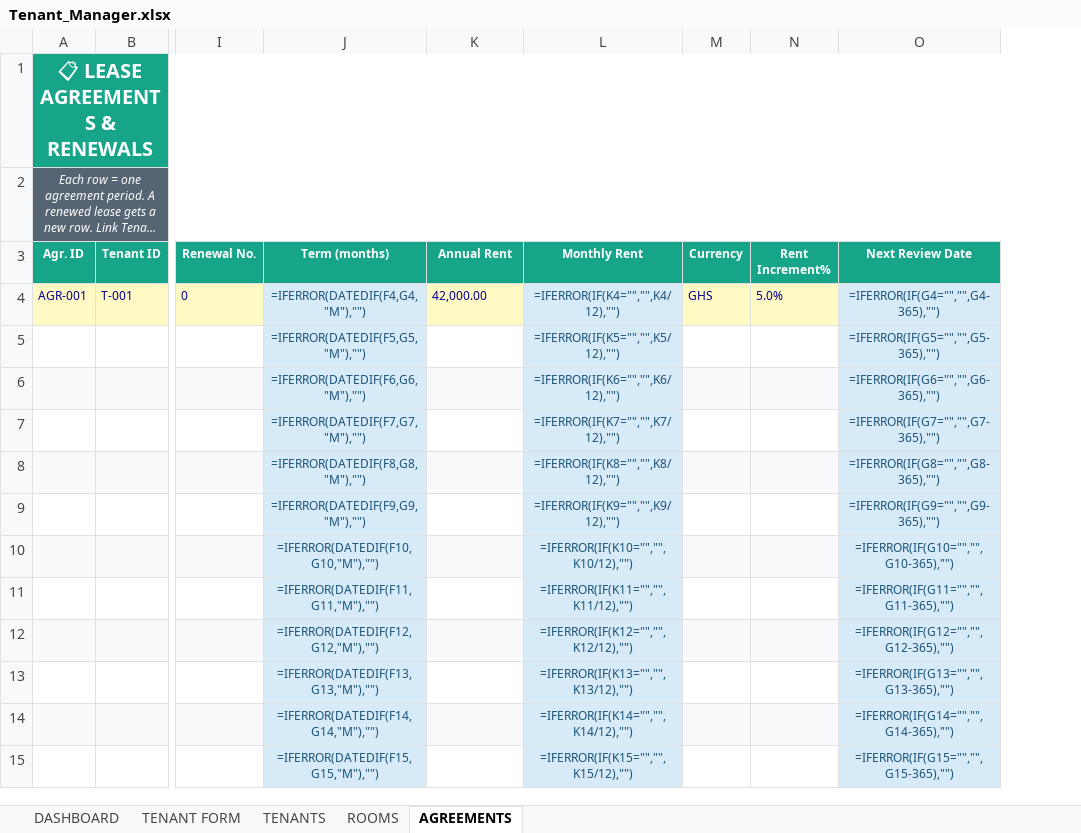
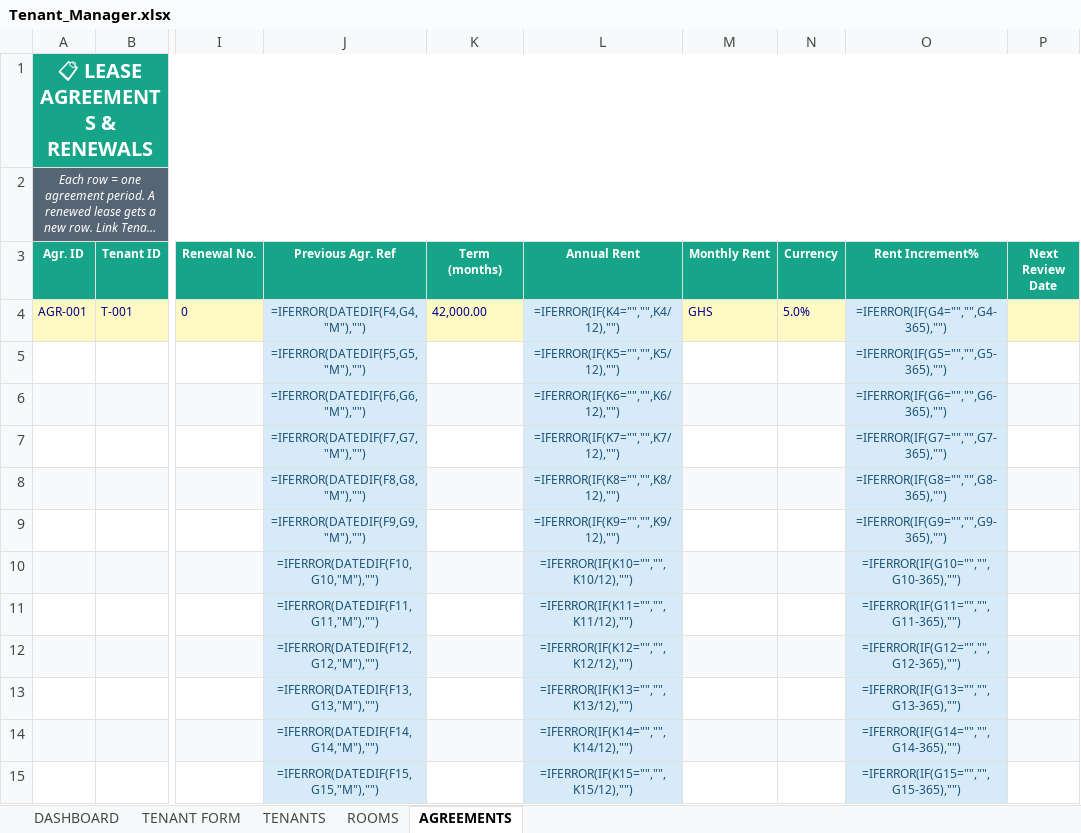
Before and after one commit to akowuahyeb-del/TenantManager, an Excel workbook: Tenant_Manager.xlsx, sheet AGREEMENTS, drawn as a sheet; only a part is shown, gaps mark what is left out; long unchanged cells end in …; values as stored, in another font and other column widths than the file's, no borders; formulas without a stored value are shown as written; conditional formats not drawn; removed rows and columns are numbered as before the commit, all else as after; the diff names each change by its address in the sheet, - before the commit and + after, or states it on an @@ line.

Commit message:
Added Previous Agreement Ref to AGREEMENTS

```diff
--- a/Tenant_Manager.xlsx (sheet AGREEMENTS)
+++ b/Tenant_Manager.xlsx (sheet AGREEMENTS)
+column M (Monthly Rent), row 4: GHS
-column N (Rent Increment%), row 4: 5.0%
+column P (Next Review Date), empty
-J3: Term (months)
+J3: Previous Agr. Ref
-K3: Annual Rent
+K3: Term (months)
-L3: Monthly Rent
+L3: Annual Rent
-O3: Next Review Date
+O3: Rent Increment%
-N4 (Currency): GHS
+N4 (Currency): 5.0%
```
Also changed, not shown: 1 other file.
